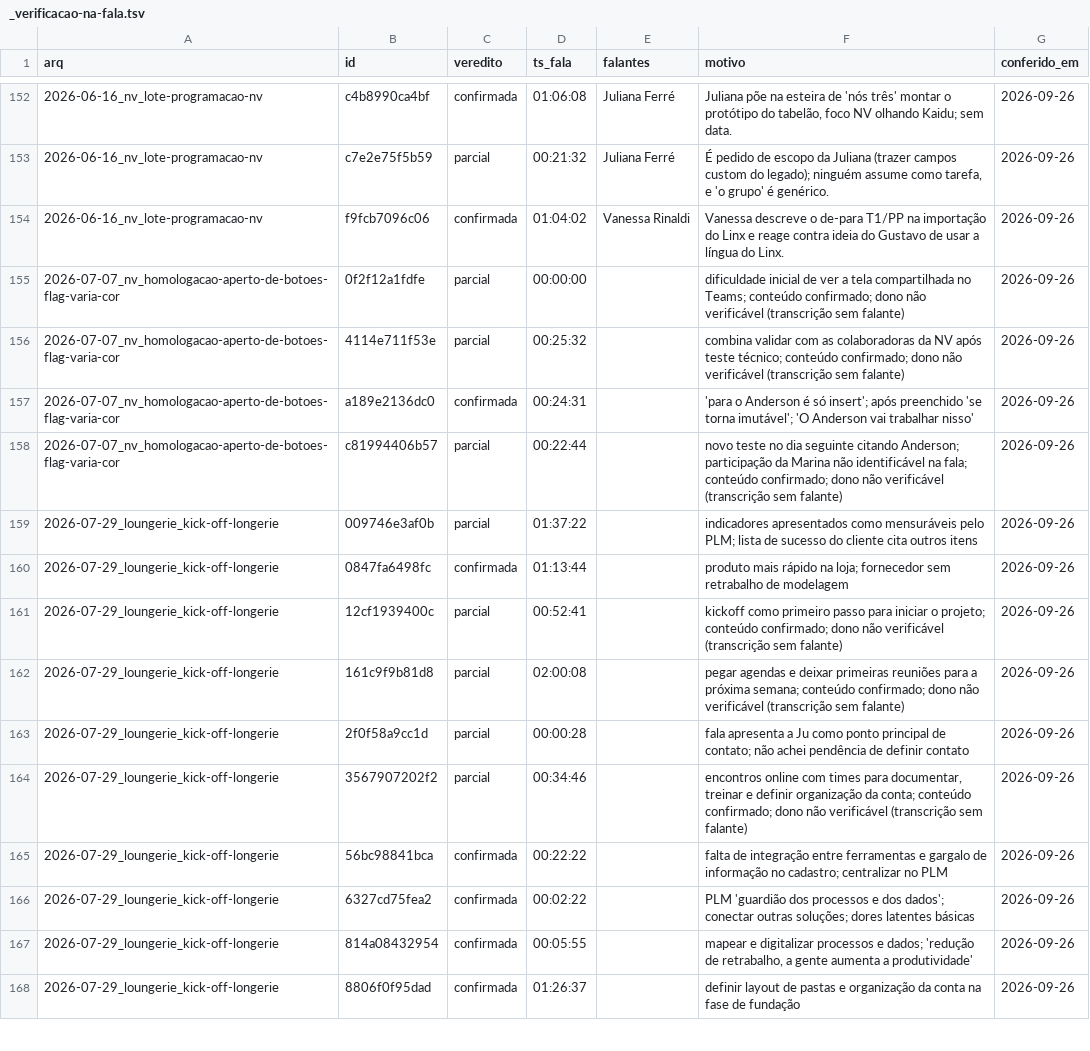
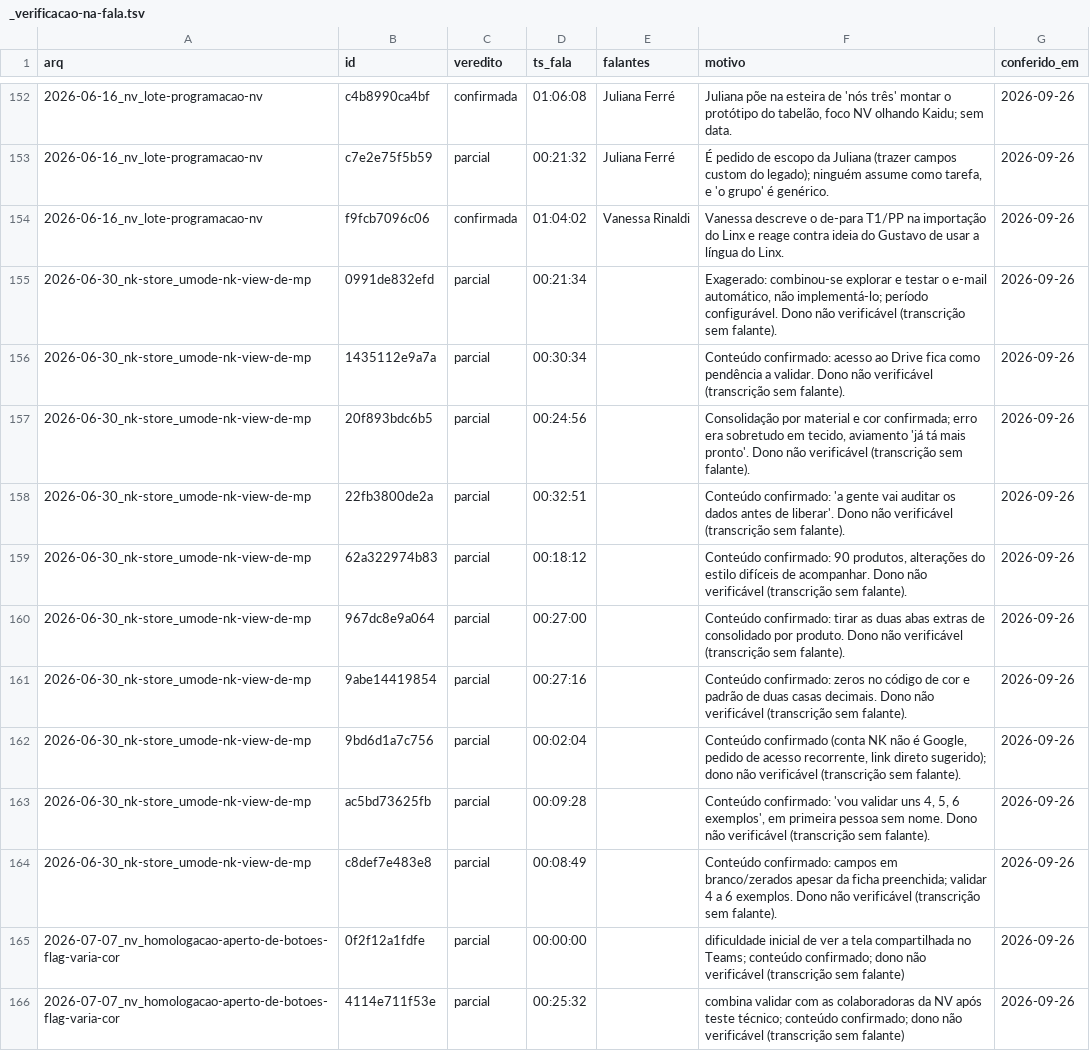
Before and after one commit to HyTrackWater/brainhub-umode, a TSV file: uMode/00_Institucional/_inbox-calls/_verificacao-na-fala.tsv, drawn as a sheet; only a part is shown, gaps mark what is left out; the shorter side is filled out with more unchanged rows; the diff names each change by its address in the sheet, - before the commit and + after, or states it on an @@ line.

```diff
--- a/uMode/00_Institucional/_inbox-calls/_verificacao-na-fala.tsv
+++ b/uMode/00_Institucional/_inbox-calls/_verificacao-na-fala.tsv
+row 155: 2026-06-30_nk-store_umode-nk-view-de-mp | 0991de832efd | parcial | 00:21:34 |  | Exagerado: combinou-se explorar e testar o e-mail automático, não implementá-lo; período configurável. Dono não verificável (transcrição sem falante). | 2026-09-26
+row 156: 2026-06-30_nk-store_umode-nk-view-de-mp | 1435112e9a7a | parcial | 00:30:34 |  | Conteúdo confirmado: acesso ao Drive fica como pendência a validar. Dono não verificável (transcrição sem falante). | 2026-09-26
+row 157: 2026-06-30_nk-store_umode-nk-view-de-mp | 20f893bdc6b5 | parcial | 00:24:56 |  | Consolidação por material e cor confirmada; erro era sobretudo em tecido, aviamento 'já tá mais pronto'. Dono não verificável (transcrição sem falante). | 2026-09-26
+row 158: 2026-06-30_nk-store_umode-nk-view-de-mp | 22fb3800de2a | parcial | 00:32:51 |  | Conteúdo confirmado: 'a gente vai auditar os dados antes de liberar'. Dono não verificável (transcrição sem falante). | 2026-09-26
+row 159: 2026-06-30_nk-store_umode-nk-view-de-mp | 62a322974b83 | parcial | 00:18:12 |  | Conteúdo confirmado: 90 produtos, alterações do estilo difíceis de acompanhar. Dono não verificável (transcrição sem falante). | 2026-09-26
+row 160: 2026-06-30_nk-store_umode-nk-view-de-mp | 967dc8e9a064 | parcial | 00:27:00 |  | Conteúdo confirmado: tirar as duas abas extras de consolidado por produto. Dono não verificável (transcrição sem falante). | 2026-09-26
+row 161: 2026-06-30_nk-store_umode-nk-view-de-mp | 9abe14419854 | parcial | 00:27:16 |  | Conteúdo confirmado: zeros no código de cor e padrão de duas casas decimais. Dono não verificável (transcrição sem falante). | 2026-09-26
+row 162: 2026-06-30_nk-store_umode-nk-view-de-mp | 9bd6d1a7c756 | parcial | 00:02:04 |  | Conteúdo confirmado (conta NK não é Google, pedido de acesso recorrente, link direto sugerido); dono não verificável (transcrição sem falante). | 2026-09-26
+row 163: 2026-06-30_nk-store_umode-nk-view-de-mp | ac5bd73625fb | parcial | 00:09:28 |  | Conteúdo confirmado: 'vou validar uns 4, 5, 6 exemplos', em primeira pessoa sem nome. Dono não verificável (transcrição sem falante). | 2026-09-26
+row 164: 2026-06-30_nk-store_umode-nk-view-de-mp | c8def7e483e8 | parcial | 00:08:49 |  | Conteúdo confirmado: campos em branco/zerados apesar da ficha preenchida; validar 4 a 6 exemplos. Dono não verificável (transcrição sem falante). | 2026-09-26
```
Also changed, not shown: 3 other files.
